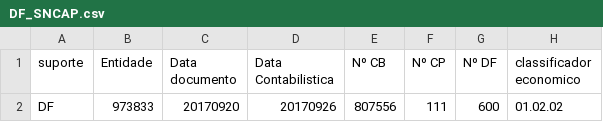
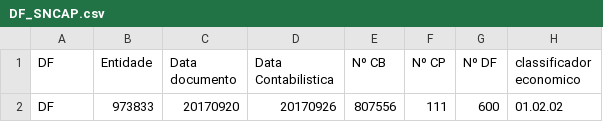
Before and after one commit to SPMSSICC/Pages, a CSV file: markdown/docs_excel/DF_SNCAP.csv, drawn as a sheet; only a part is shown; the diff names each change by its address in the sheet, - before the commit and + after, or states it on an @@ line.

```diff
--- a/markdown/docs_excel/DF_SNCAP.csv
+++ b/markdown/docs_excel/DF_SNCAP.csv
-A1: suporte
+A1: DF
```
Also changed, not shown: markdown/docs_excel/GR_SNCAP.csv, 3 other files.
